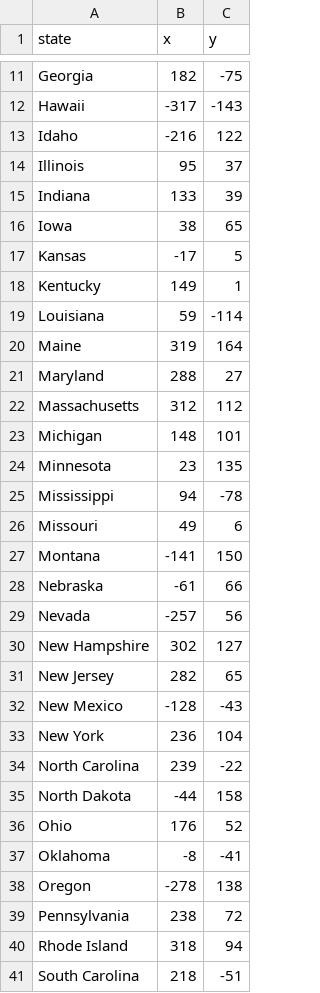
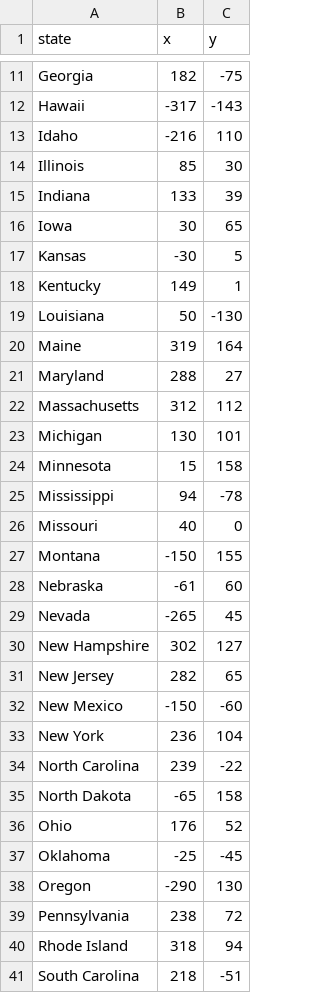
Before and after one commit to Coofus/StateProject, a CSV file: 50_states.csv, drawn as a sheet; only a part is shown, gaps mark what is left out; the diff covers the shown part only.

Commit message:
Fixed the name placement on west coast/middle of the US. East coast needs work.

```diff
--- a/50_states.csv
+++ b/50_states.csv
@@ -12,9 +12,9 @@ Georgia,182,-75
 Hawaii,-317,-143
-Idaho,-216,122
-Illinois,95,37
+Idaho,-216,110
+Illinois,85,30
 Indiana,133,39
-Iowa,38,65
-Kansas,-17,5
+Iowa,30,65
+Kansas,-30,5
 Kentucky,149,1
-Louisiana,59,-114
+Louisiana,50,-130
 Maine,319,164
@@ -22,18 +22,18 @@ Maryland,288,27
 Massachusetts,312,112
-Michigan,148,101
-Minnesota,23,135
+Michigan,130,101
+Minnesota,15,158
 Mississippi,94,-78
-Missouri,49,6
-Montana,-141,150
-Nebraska,-61,66
-Nevada,-257,56
+Missouri,40,0
+Montana,-150,155
+Nebraska,-61,60
+Nevada,-265,45
 New Hampshire,302,127
 New Jersey,282,65
-New Mexico,-128,-43
+New Mexico,-150,-60
 New York,236,104
 North Carolina,239,-22
-North Dakota,-44,158
+North Dakota,-65,158
 Ohio,176,52
-Oklahoma,-8,-41
-Oregon,-278,138
+Oklahoma,-25,-45
+Oregon,-290,130
 Pennsylvania,238,72
```
Also changed, not shown: 10 edited cells elsewhere in this file.
